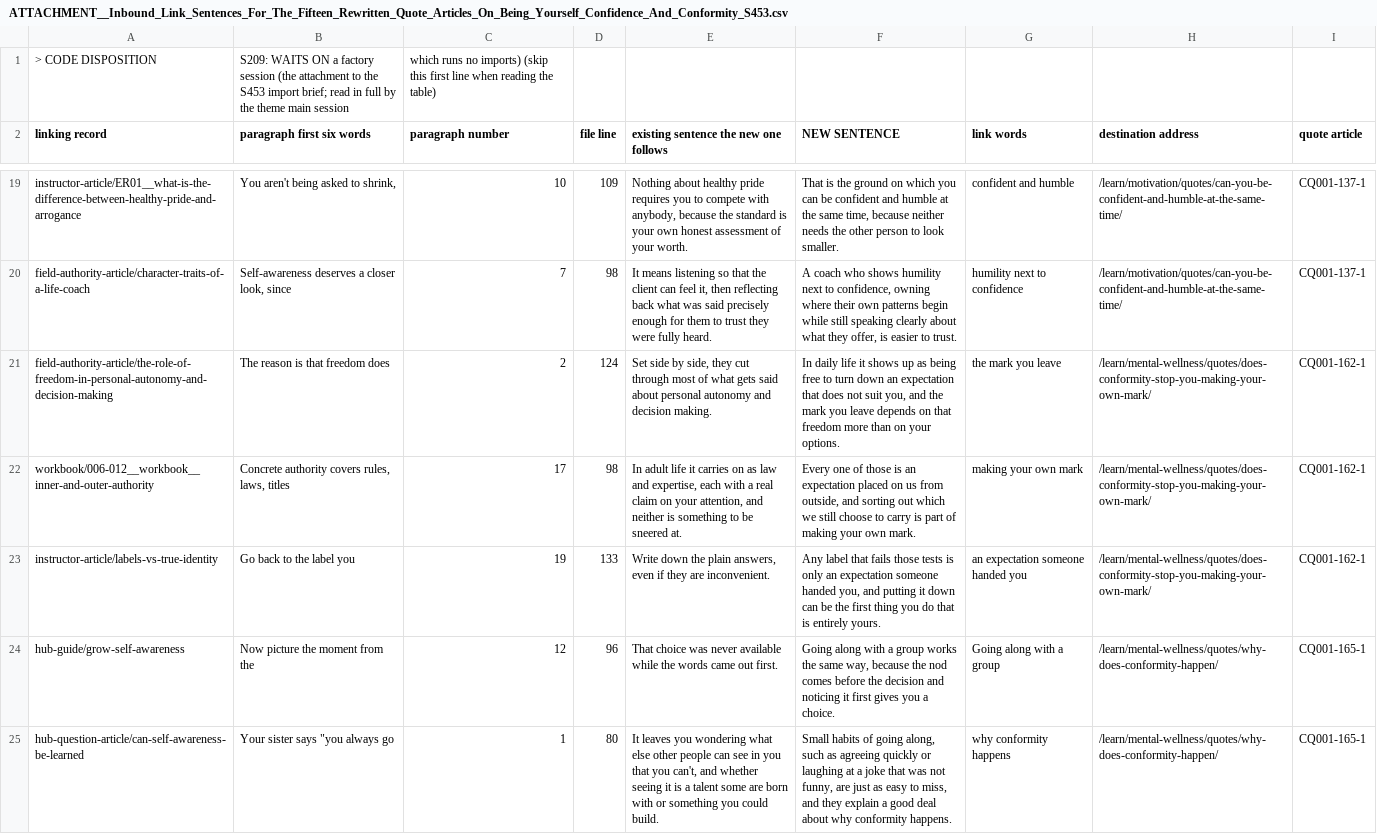
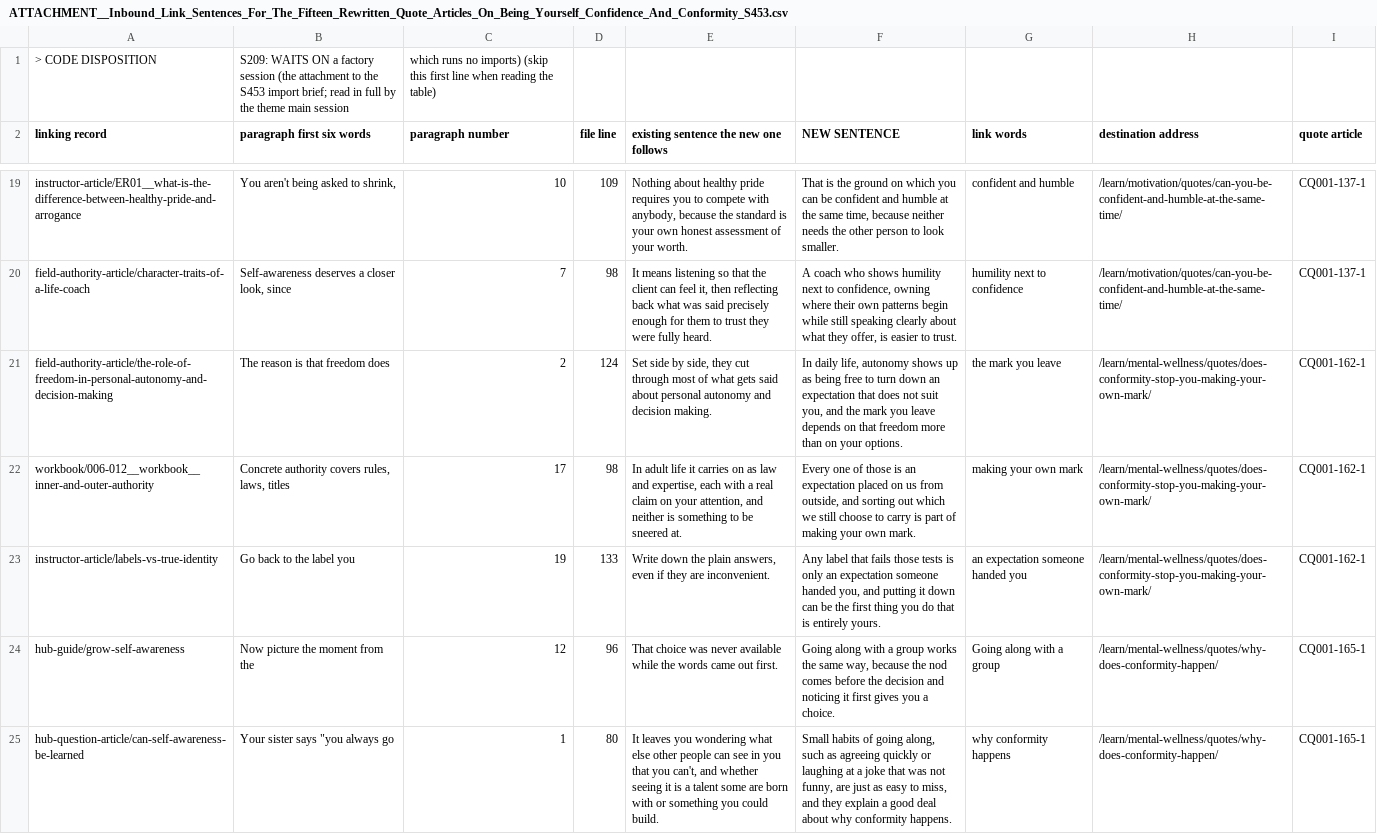
Before and after one commit to kain-ramsay/achology-channel, a CSV file: FROM Chat/ATTACHMENT__Inbound_Link_Sentences_For_The_Fifteen_Rewritten_Quote_Articles_On_Being_Yourself_Confidence_And_Conformity_S453.csv, drawn as a sheet; only a part is shown, gaps mark what is left out; the diff covers the shown part only.

Commit message:
channel: 1 change(s) in FROM Chat,heartbeat

```diff
--- a/FROM Chat/ATTACHMENT__Inbound_Link_Sentences_For_The_Fifteen_Rewritten_Quote_Articles_On_Being_Yourself_Confidence_And_Conformity_S453.csv
+++ b/FROM Chat/ATTACHMENT__Inbound_Link_Sentences_For_The_Fifteen_Rewritten_Quote_Articles_On_Being_Yourself_Confidence_And_Conformity_S453.csv
@@ -20,3 +20,3 @@
 "field-authority-article/character-traits-of-a-life-coach","Self-awareness deserves a closer look, since","7","98","It means listening so that the client can feel it, then reflecting back what was said precisely enough for them to trust they were fully heard.","A coach who shows humility next to confidence, owning where their own patterns begin while still speaking clearly about what they offer, is easier to trust.","humility next to confidence","/learn/motivation/quotes/can-you-be-confident-and-humble-at-the-same-time/","CQ001-137-1"
-"field-authority-article/the-role-of-freedom-in-personal-autonomy-and-decision-making","The reason is that freedom does","2","124","Set side by side, they cut through most of what gets said about personal autonomy and decision making.","In daily life it shows up as being free to turn down an expectation that does not suit you, and the mark you leave depends on that freedom more than on your options.","the mark you leave","/learn/mental-wellness/quotes/does-conformity-stop-you-making-your-own-mark/","CQ001-162-1"
+"field-authority-article/the-role-of-freedom-in-personal-autonomy-and-decision-making","The reason is that freedom does","2","124","Set side by side, they cut through most of what gets said about personal autonomy and decision making.","In daily life, autonomy shows up as being free to turn down an expectation that does not suit you, and the mark you leave depends on that freedom more than on your options.","the mark you leave","/learn/mental-wellness/quotes/does-conformity-stop-you-making-your-own-mark/","CQ001-162-1"
 "workbook/006-012__workbook__inner-and-outer-authority","Concrete authority covers rules, laws, titles","17","98","In adult life it carries on as law and expertise, each with a real claim on your attention, and neither is something to be sneered at.","Every one of those is an expectation placed on us from outside, and sorting out which we still choose to carry is part of making your own mark.","making your own mark","/learn/mental-wellness/quotes/does-conformity-stop-you-making-your-own-mark/","CQ001-162-1"
```
Also changed, not shown: 4 edited cells elsewhere in this file, 2 other files.
